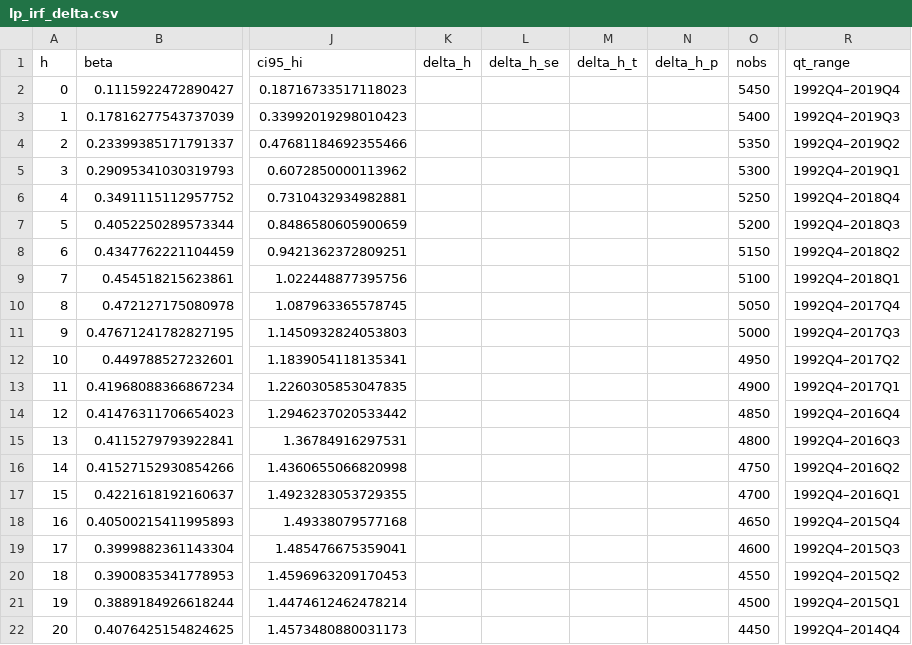
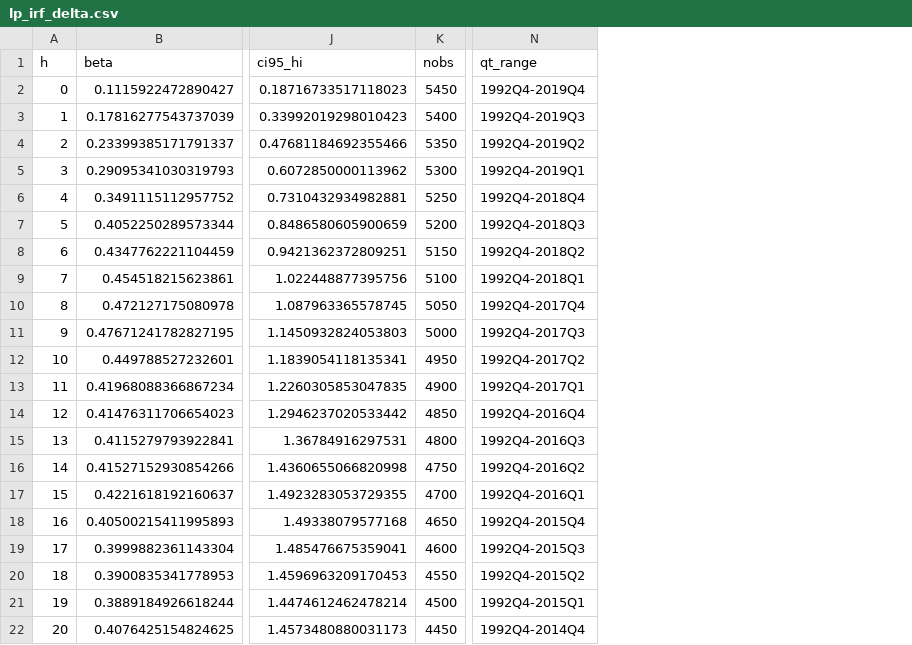
Before and after one commit to msilva913/Sunk-entry-costs--endogenous-variety--and-unemployment, a CSV file: Data/Bartek analysis/data/results/lp_irf_delta.csv, drawn as a sheet; only a part is shown, gaps mark what is left out; removed rows and columns are numbered as before the commit, all else as after; the diff names each change by its address in the sheet, - before the commit and + after, or states it on an @@ line.

```diff
--- a/Data/Bartek analysis/data/results/lp_irf_delta.csv
+++ b/Data/Bartek analysis/data/results/lp_irf_delta.csv
-column K (delta_h), empty
-column L (delta_h_se), empty
-column M (delta_h_t), empty
-column N (delta_h_p), empty
-N2 (qt_range): 1992Q4–2019Q4
+N2 (qt_range): 1992Q4-2019Q4
-N3 (qt_range): 1992Q4–2019Q3
+N3 (qt_range): 1992Q4-2019Q3
-N4 (qt_range): 1992Q4–2019Q2
+N4 (qt_range): 1992Q4-2019Q2
-N5 (qt_range): 1992Q4–2019Q1
+N5 (qt_range): 1992Q4-2019Q1
-N6 (qt_range): 1992Q4–2018Q4
+N6 (qt_range): 1992Q4-2018Q4
-N7 (qt_range): 1992Q4–2018Q3
+N7 (qt_range): 1992Q4-2018Q3
-N8 (qt_range): 1992Q4–2018Q2
+N8 (qt_range): 1992Q4-2018Q2
-N9 (qt_range): 1992Q4–2018Q1
+N9 (qt_range): 1992Q4-2018Q1
-N10 (qt_range): 1992Q4–2017Q4
+N10 (qt_range): 1992Q4-2017Q4
-N11 (qt_range): 1992Q4–2017Q3
+N11 (qt_range): 1992Q4-2017Q3
-N12 (qt_range): 1992Q4–2017Q2
+N12 (qt_range): 1992Q4-2017Q2
-N13 (qt_range): 1992Q4–2017Q1
+N13 (qt_range): 1992Q4-2017Q1
-N14 (qt_range): 1992Q4–2016Q4
+N14 (qt_range): 1992Q4-2016Q4
-N15 (qt_range): 1992Q4–2016Q3
+N15 (qt_range): 1992Q4-2016Q3
-N16 (qt_range): 1992Q4–2016Q2
+N16 (qt_range): 1992Q4-2016Q2
-N17 (qt_range): 1992Q4–2016Q1
+N17 (qt_range): 1992Q4-2016Q1
-N18 (qt_range): 1992Q4–2015Q4
+N18 (qt_range): 1992Q4-2015Q4
-N19 (qt_range): 1992Q4–2015Q3
+N19 (qt_range): 1992Q4-2015Q3
-N20 (qt_range): 1992Q4–2015Q2
+N20 (qt_range): 1992Q4-2015Q2
-N21 (qt_range): 1992Q4–2015Q1
+N21 (qt_range): 1992Q4-2015Q1
-N22 (qt_range): 1992Q4–2014Q4
+N22 (qt_range): 1992Q4-2014Q4
```
Also changed, not shown: Data/Bartek analysis/data/results/lp_irf_delta_post2001.csv, Data/Bartek analysis/data/results/lp_irf_delta_resid.csv, 17 other files.
